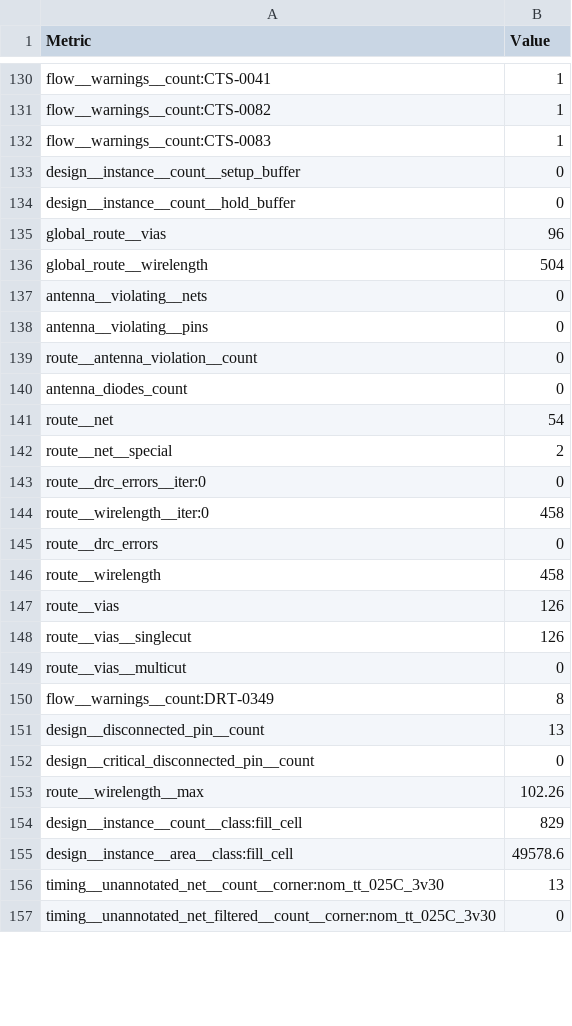
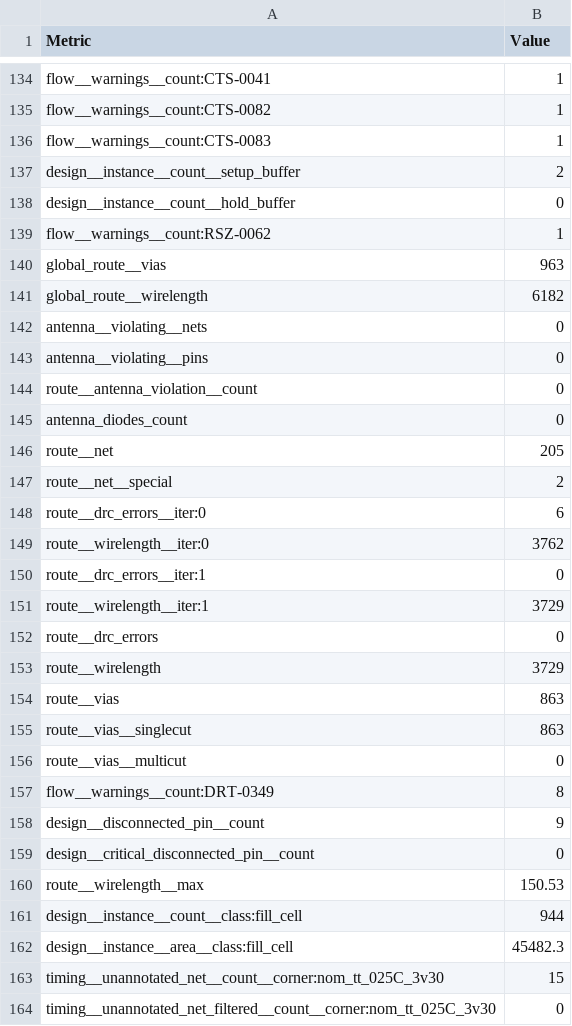
Before and after one commit to TinyTapeout/tinytapeout-gf-26a, a CSV file: projects/tt_um_wokwi_465731575275296769/stats/metrics.csv, drawn as a sheet; only a part is shown, gaps mark what is left out; the diff covers the shown part only.

Commit message:
feat: update project tt_um_wokwi_465731575275296769 from ocxpke/tt-ocxpkewokwidesign
Commit: 0b8be8f5c74d387aa8c86785ddc0319ced927d25
Workflow: https://github.com/ocxpke/tt-ocxpkewokwidesign/actions/runs/27125917865

```diff
--- a/projects/tt_um_wokwi_465731575275296769/stats/metrics.csv
+++ b/projects/tt_um_wokwi_465731575275296769/stats/metrics.csv
@@ -132,6 +136,7 @@ flow__warnings__count:CTS-0082,1
 flow__warnings__count:CTS-0083,1
-design__instance__count__setup_buffer,0
+design__instance__count__setup_buffer,2
 design__instance__count__hold_buffer,0
-global_route__vias,96
-global_route__wirelength,504
+flow__warnings__count:RSZ-0062,1
+global_route__vias,963
+global_route__wirelength,6182
 antenna__violating__nets,0
@@ -140,18 +145,20 @@ route__antenna_violation__count,0
 antenna_diodes_count,0
-route__net,54
+route__net,205
 route__net__special,2
-route__drc_errors__iter:0,0
-route__wirelength__iter:0,458
+route__drc_errors__iter:0,6
+route__wirelength__iter:0,3762
+route__drc_errors__iter:1,0
+route__wirelength__iter:1,3729
 route__drc_errors,0
-route__wirelength,458
-route__vias,126
-route__vias__singlecut,126
+route__wirelength,3729
+route__vias,863
+route__vias__singlecut,863
 route__vias__multicut,0
 flow__warnings__count:DRT-0349,8
-design__disconnected_pin__count,13
+design__disconnected_pin__count,9
 design__critical_disconnected_pin__count,0
-route__wirelength__max,102.26
-design__instance__count__class:fill_cell,829
-design__instance__area__class:fill_cell,49578.6
-timing__unannotated_net__count__corner:nom_tt_025C_3v30,13
+route__wirelength__max,150.53
+design__instance__count__class:fill_cell,944
+design__instance__area__class:fill_cell,45482.3
+timing__unannotated_net__count__corner:nom_tt_025C_3v30,15
 timing__unannotated_net_filtered__count__corner:nom_tt_025C_3v30,0
```
Also changed, not shown: 4 added rows and 119 edited cells elsewhere in this file, 8 other files.
